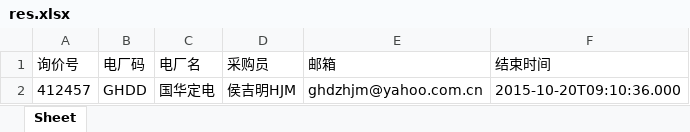
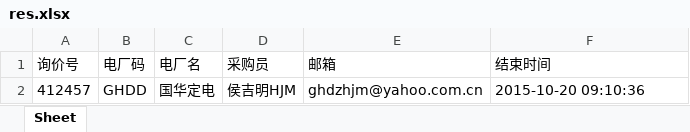
Before and after one commit to zhongyn/ProductManagement, an Excel workbook: res.xlsx, sheet Sheet, drawn as a sheet; values as stored, in another font and other column widths than the file's, no borders; the diff names each change by its address in the sheet, - before the commit and + after, or states it on an @@ line.

```diff
--- a/res.xlsx (sheet Sheet)
+++ b/res.xlsx (sheet Sheet)
-F2 (结束时间): 2015-10-20T09:10:36.000
+F2 (结束时间): 2015-10-20 09:10:36
```
Also changed, not shown: 5 other files.
